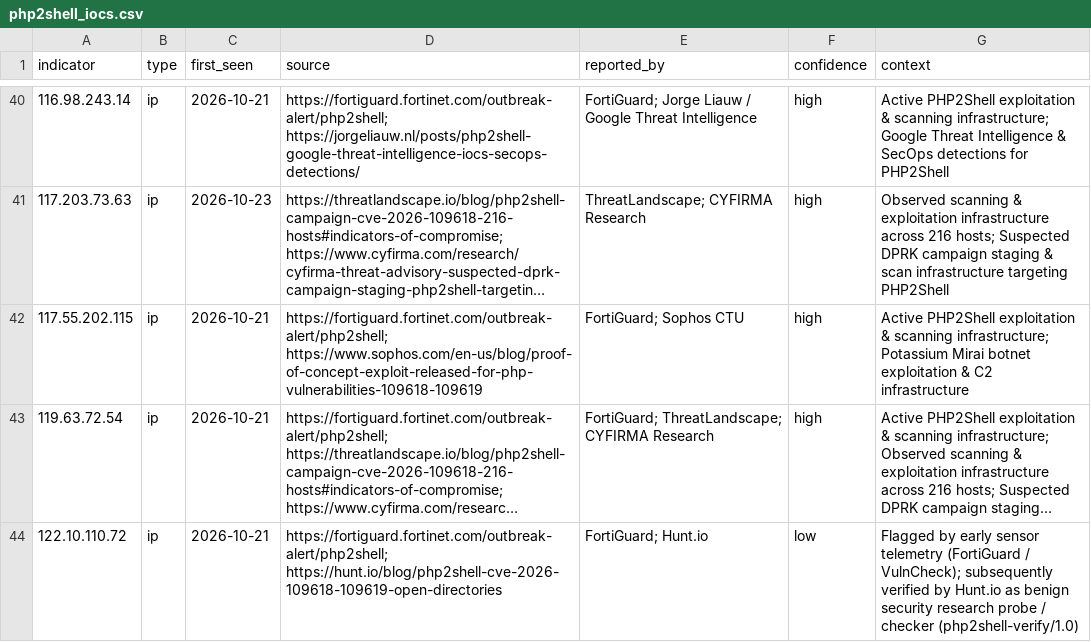
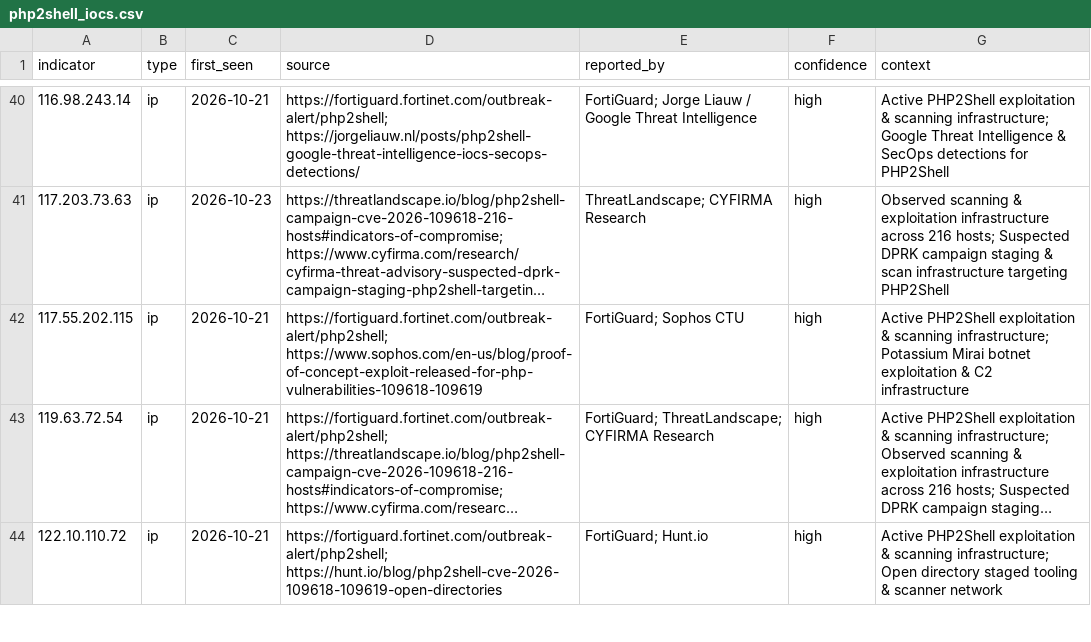
Before and after one commit to naravid19/php2shell-ioc, a CSV file: iocs/php2shell_iocs.csv, drawn as a sheet; only a part is shown, gaps mark what is left out; long unchanged cells end in …; the diff covers the shown part only; the diff names each change by its address in the sheet, - before the commit and + after, or states it on an @@ line.

Commit message:
fix(collector): narrow research probe exclusion to prevent staging IP drop

```diff
--- a/iocs/php2shell_iocs.csv
+++ b/iocs/php2shell_iocs.csv
-F44 (confidence): low
+F44 (confidence): high
-G44 (context): Flagged by early sensor telemetry (FortiGuard / VulnCheck); subsequently verified by Hunt.io as benign security research probe / checker (php2shell-verify/1.0)
+G44 (context): Active PHP2Shell exploitation & scanning infrastructure; Open directory staged tooling & scanner network
```
Also changed, not shown: 7 edited cells elsewhere in this file, 7 other files.
